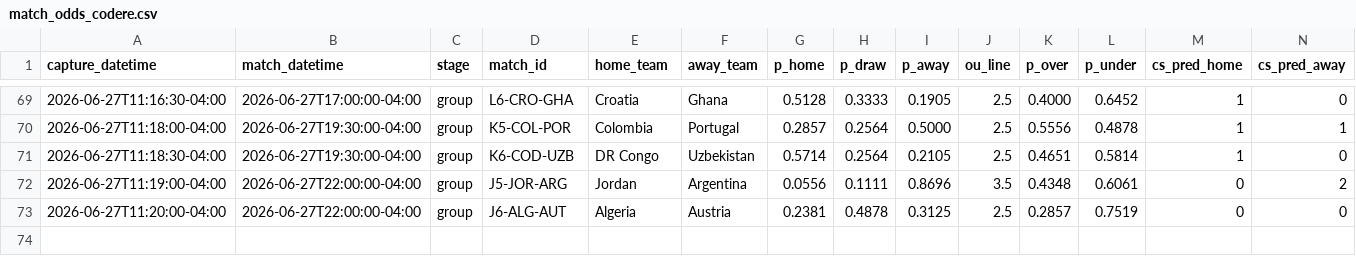
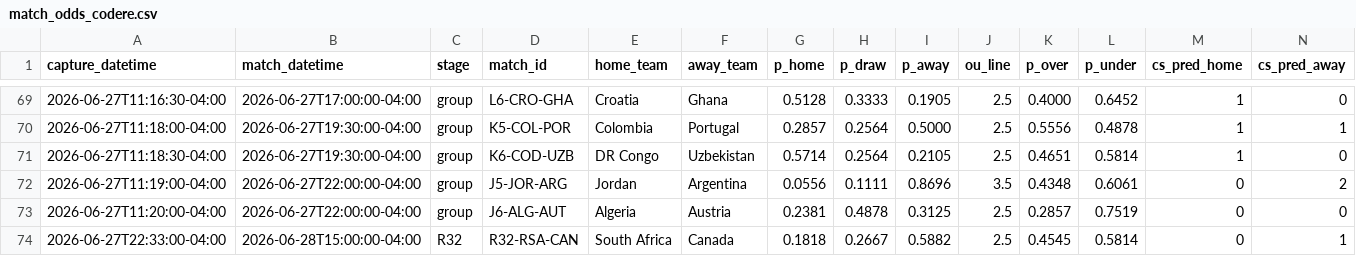
Before and after one commit to julianher/worldcup-2026-polla, a CSV file: data/match_odds_codere.csv, drawn as a sheet; only a part is shown, gaps mark what is left out; rows hold the shown columns only; the diff names each change by its address in the sheet, - before the commit and + after, or states it on an @@ line.

```diff
--- a/data/match_odds_codere.csv
+++ b/data/match_odds_codere.csv
+row 74: 2026-06-27T22:33:00-04:00 | 2026-06-28T15:00:00-04:00 | R32 | R32-RSA-CAN | South Africa | Canada | 0.1818 | 0.2667 | 0.5882 | 2.5 | 0.4545 | 0.5814 | 0 | 1
```
Also changed, not shown: data/match_odds_polymarket.csv, 2 other files.
